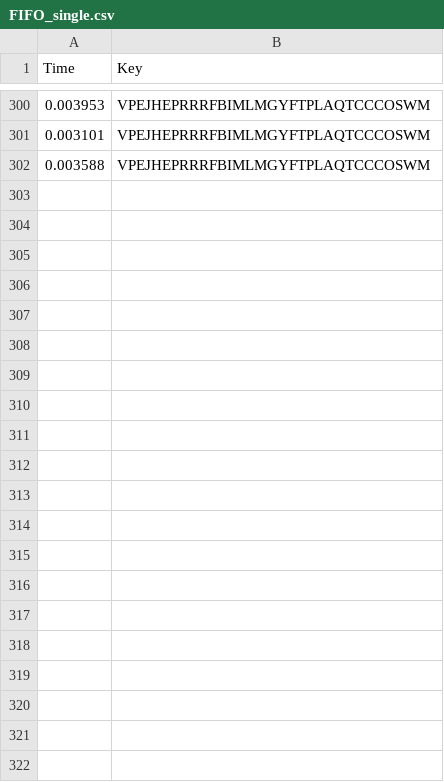
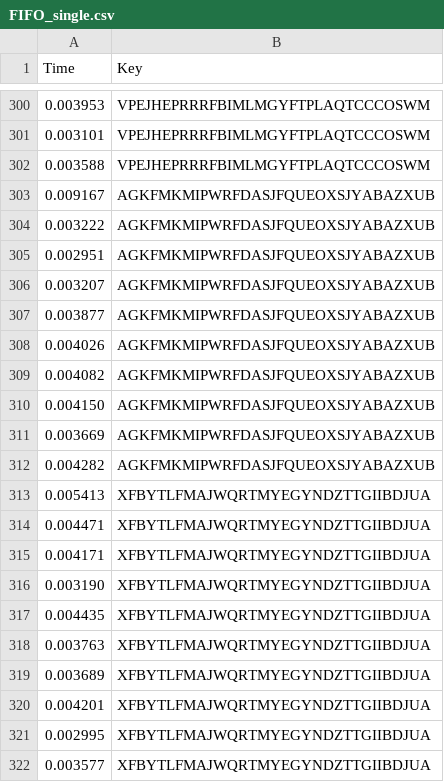
Before and after one commit to FabianRamirez03/SO_Servers_P2, a CSV file: GUI/data/FIFO_single.csv, drawn as a sheet; only a part is shown, gaps mark what is left out; the diff names each change by its address in the sheet, - before the commit and + after, or states it on an @@ line.

Commit message:
Fix fifo_single.csv bug

```diff
--- a/GUI/data/FIFO_single.csv
+++ b/GUI/data/FIFO_single.csv
+row 303: 0.009167 | AGKFMKMIPWRFDASJFQUEOXSJYABAZXUB
+row 304: 0.003222 | AGKFMKMIPWRFDASJFQUEOXSJYABAZXUB
+row 305: 0.002951 | AGKFMKMIPWRFDASJFQUEOXSJYABAZXUB
+row 306: 0.003207 | AGKFMKMIPWRFDASJFQUEOXSJYABAZXUB
+row 307: 0.003877 | AGKFMKMIPWRFDASJFQUEOXSJYABAZXUB
+row 308: 0.004026 | AGKFMKMIPWRFDASJFQUEOXSJYABAZXUB
+row 309: 0.004082 | AGKFMKMIPWRFDASJFQUEOXSJYABAZXUB
+row 310: 0.004150 | AGKFMKMIPWRFDASJFQUEOXSJYABAZXUB
+row 311: 0.003669 | AGKFMKMIPWRFDASJFQUEOXSJYABAZXUB
+row 312: 0.004282 | AGKFMKMIPWRFDASJFQUEOXSJYABAZXUB
+row 313: 0.005413 | XFBYTLFMAJWQRTMYEGYNDZTTGIIBDJUA
+row 314: 0.004471 | XFBYTLFMAJWQRTMYEGYNDZTTGIIBDJUA
+row 315: 0.004171 | XFBYTLFMAJWQRTMYEGYNDZTTGIIBDJUA
+row 316: 0.003190 | XFBYTLFMAJWQRTMYEGYNDZTTGIIBDJUA
+row 317: 0.004435 | XFBYTLFMAJWQRTMYEGYNDZTTGIIBDJUA
+row 318: 0.003763 | XFBYTLFMAJWQRTMYEGYNDZTTGIIBDJUA
+row 319: 0.003689 | XFBYTLFMAJWQRTMYEGYNDZTTGIIBDJUA
+row 320: 0.004201 | XFBYTLFMAJWQRTMYEGYNDZTTGIIBDJUA
+row 321: 0.002995 | XFBYTLFMAJWQRTMYEGYNDZTTGIIBDJUA
+row 322: 0.003577 | XFBYTLFMAJWQRTMYEGYNDZTTGIIBDJUA
```
Also changed, not shown: GUI/data/FIFO.csv, 1 other file.
